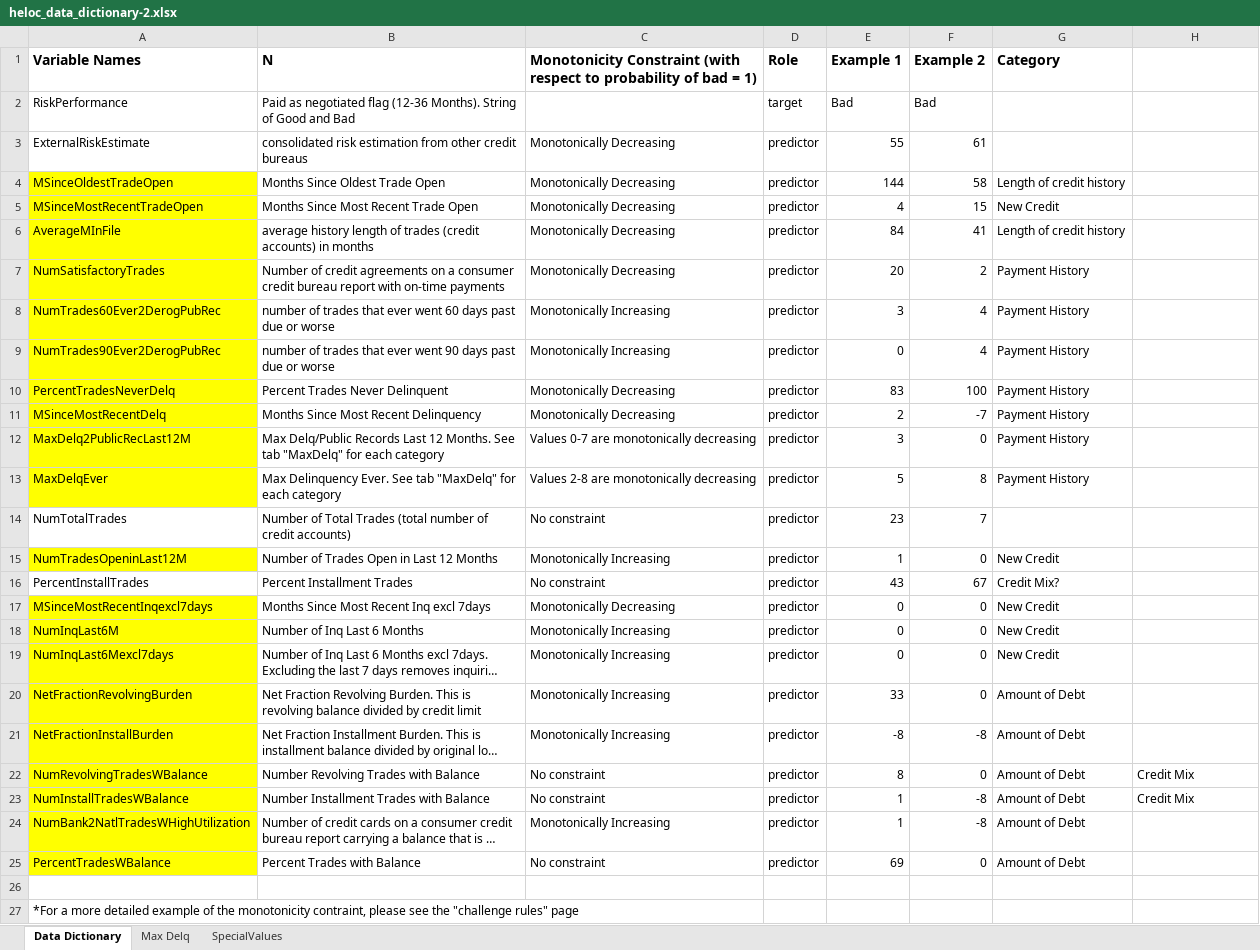
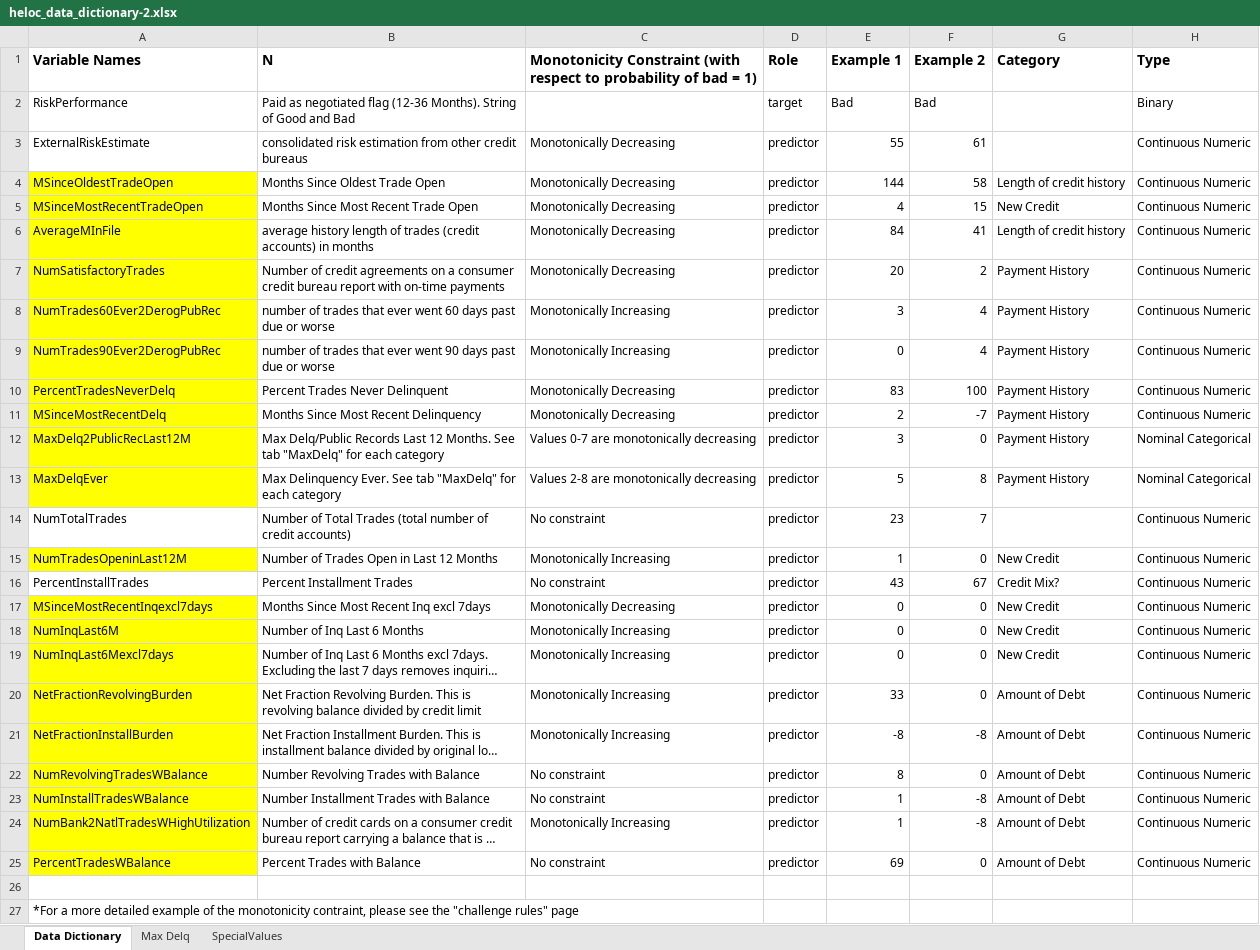
Before and after one commit to spb07/ExplainableMLCreditScoring, an Excel workbook: heloc_data_dictionary-2.xlsx, sheet Data Dictionary, drawn as a sheet; only a part is shown; long unchanged cells end in …; values as stored, in another font and other column widths than the file's, no borders; the diff names each change by its address in the sheet, - before the commit and + after, or states it on an @@ line.

Commit message:
Update 1

```diff
--- a/heloc_data_dictionary-2.xlsx (sheet Data Dictionary)
+++ b/heloc_data_dictionary-2.xlsx (sheet Data Dictionary)
-H1: (empty)
+H1: Type
-H2 (Type): (empty)
+H2 (Type): Binary
-H3:H11 (Type): (empty)
+H3:H11 (Type): Continuous Numeric
-H12:H13 (Type): (empty)
+H12:H13 (Type): Nominal Categorical
-H14:H21 (Type): (empty)
+H14:H21 (Type): Continuous Numeric
-H22:H23 (Type): Credit Mix
+H22:H23 (Type): Continuous Numeric
-H24:H25 (Type): (empty)
+H24:H25 (Type): Continuous Numeric
```
Also changed, not shown: sheet Max Delq.
